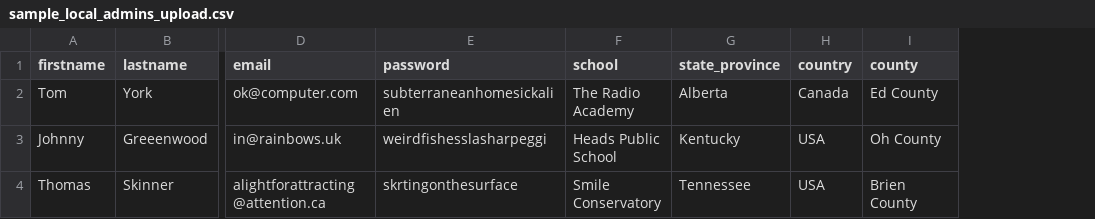
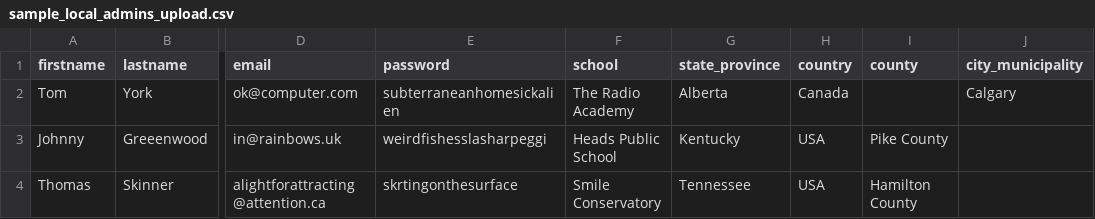
Before and after one commit to tqmsh/Disc-Jockey-Manager, a CSV file: super_admin/public/sample_local_admins_upload.csv, drawn as a sheet; only a part is shown, gaps mark what is left out; the diff names each change by its address in the sheet, - before the commit and + after, or states it on an @@ line.

Commit message:
Add city/municipality field to CreateLocaladmin in super_admin. Add field and make county and city_municipality both optional (still need one to lookup a school successfully). Search using either county or city depending on whether country is USA or Canada in getSchoolIDByReq and getSchoolID methods. Add city field to csv import info. Remove try-catch block in getlocaladminfields.

```diff
--- a/super_admin/public/sample_local_admins_upload.csv
+++ b/super_admin/public/sample_local_admins_upload.csv
+column J (city_municipality), row 2: Calgary
-I2 (county): Ed County
+I2 (county): (empty)
-I3 (county): Oh County
+I3 (county): Pike County
-I4 (county): Brien County
+I4 (county): Hamilton County
```
Also changed, not shown: 1 other file.
